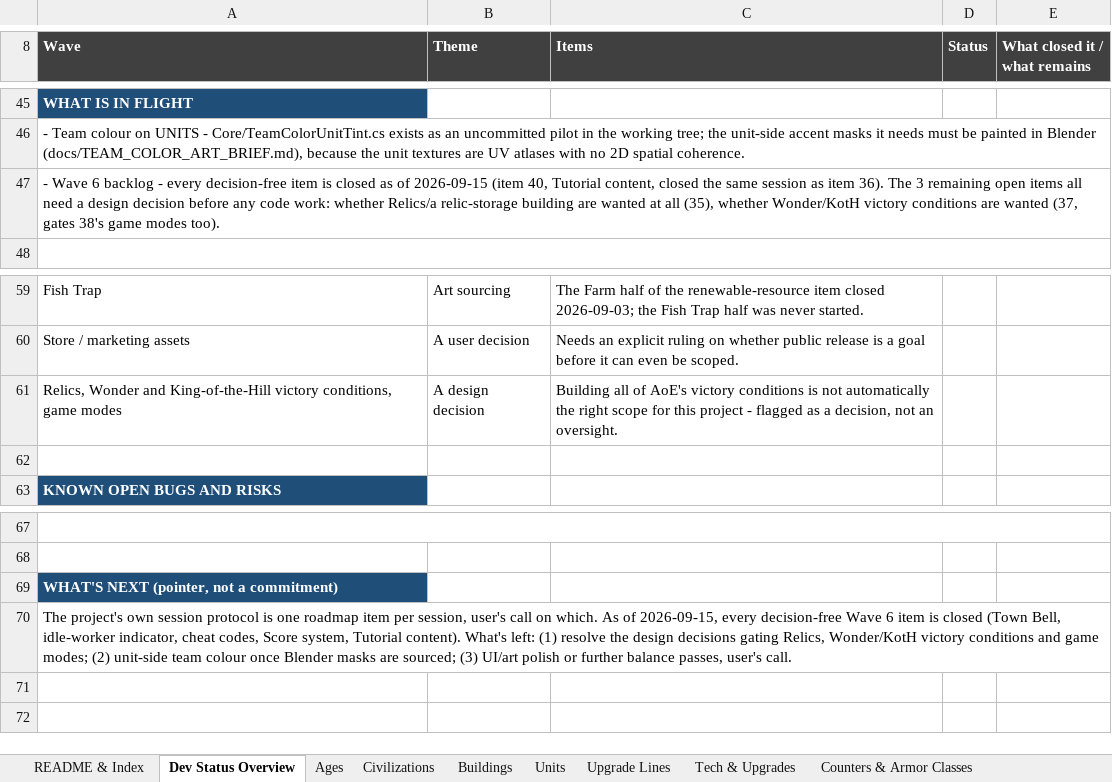
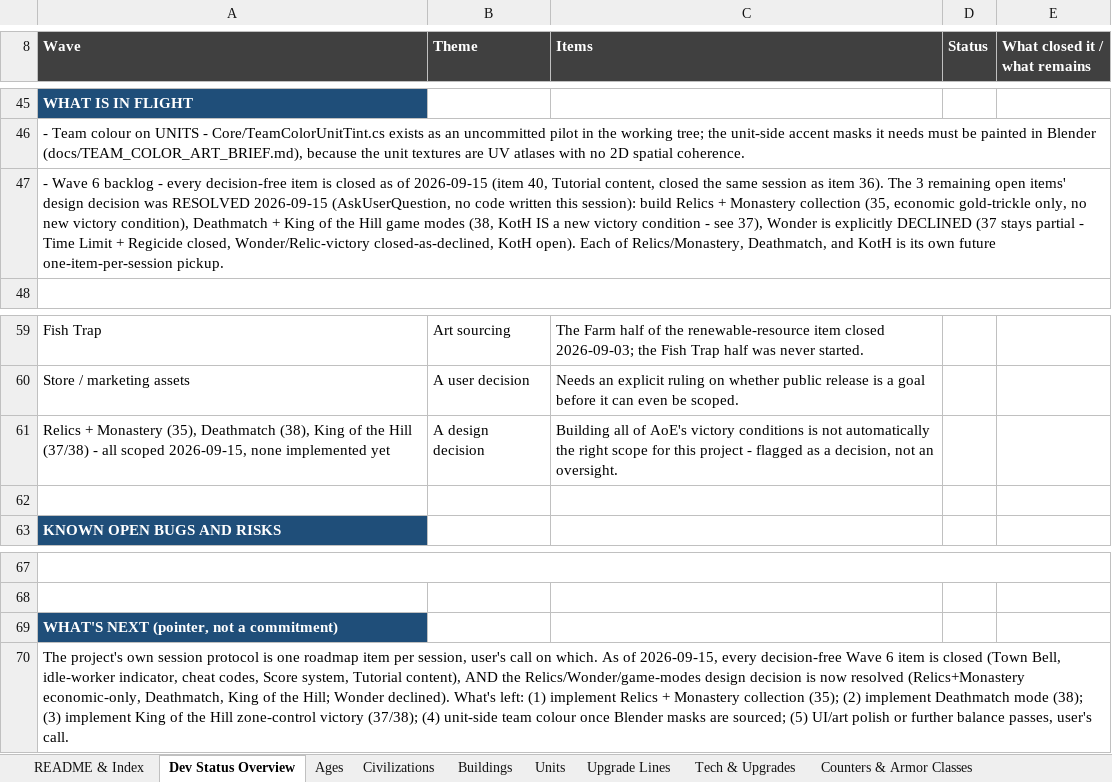
Before and after one commit to bhoomisanghavi10-bit/unity-rts, an Excel workbook: docs/KingdomsOfBharat_Master_Reference.xlsx, sheet Dev Status Overview, drawn as a sheet; only a part is shown, gaps mark what is left out; values as stored, in another font and other column widths than the file's, no borders; the diff names each change by its address in the sheet, - before the commit and + after, or states it on an @@ line.

```diff
--- a/docs/KingdomsOfBharat_Master_Reference.xlsx (sheet Dev Status Overview)
+++ b/docs/KingdomsOfBharat_Master_Reference.xlsx (sheet Dev Status Overview)
-A47 (Wave): …remaining open items all need a design decision before any code work: whether Relics/a relic-storage building are wanted at all (35), whether Wonder/KotH victory conditions are wanted (37, gates 38's game modes too).
+A47 (Wave): …remaining open items' design decision was RESOLVED 2026-09-15 (AskUserQuestion, no code written this session): build Relics + Monastery collection (35, economic gold-trickle only, no new victory condition), Deathmatch + King of the Hill game modes (38, KotH IS a new victory condition - see 37), Wonder is explicitly DECLINED (37 stays partial - Time Limit + Regicide closed, Wonder/Relic-victory closed-as-declined, KotH open). Each of Relics/Monastery, Deathmatch, and KotH is its own future one-item-per-session pickup.
-A61 (Wave): Relics, Wonder and King-of-the-Hill victory conditions, game modes
+A61 (Wave): Relics + Monastery (35), Deathmatch (38), King of the Hill (37/38) - all scoped 2026-09-15, none implemented yet
-A70 (Wave): …system, Tutorial content). What's left: (1) resolve the design decisions gating Relics, Wonder/KotH victory conditions and game modes; (2) unit-side team colour once Blender masks are sourced; (3) UI/art polish…
+A70 (Wave): …system, Tutorial content), AND the Relics/Wonder/game-modes design decision is now resolved (Relics+Monastery economic-only, Deathmatch, King of the Hill; Wonder declined). What's left: (1) implement Relics + Monastery collection (35); (2) implement Deathmatch mode (38); (3) implement King of the Hill zone-control victory (37/38); (4) unit-side team colour once Blender masks are sourced; (5) UI/art polish…
```
Also changed, not shown: sheet Implementation Waves 0-6, 2 other files.
